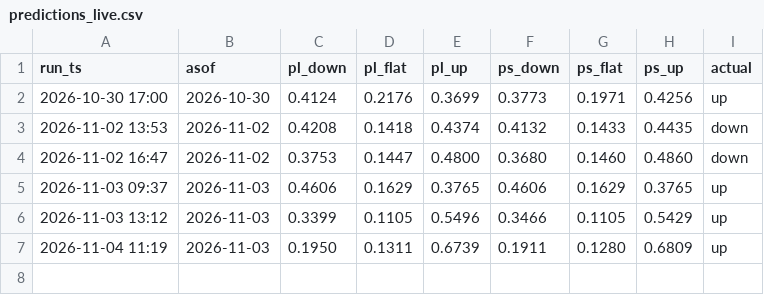
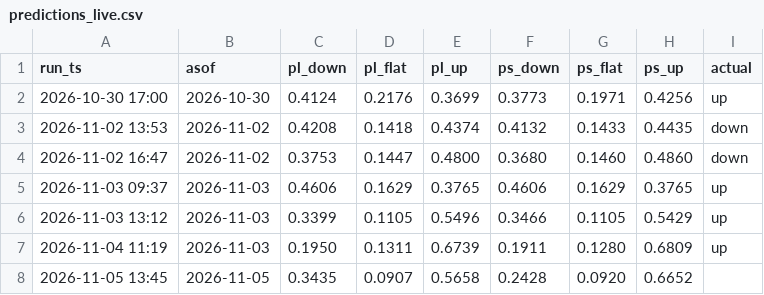
Before and after one commit to bluecaiyu-coder/mediatek-daily, a CSV file: data/predictions_live.csv, drawn as a sheet; the diff names each change by its address in the sheet, - before the commit and + after, or states it on an @@ line.

```diff
--- a/data/predictions_live.csv
+++ b/data/predictions_live.csv
+row 8: 2026-11-05 13:45 | 2026-11-05 | 0.3435 | 0.0907 | 0.5658 | 0.2428 | 0.0920 | 0.6652
```
Also changed, not shown: 4 other files.
